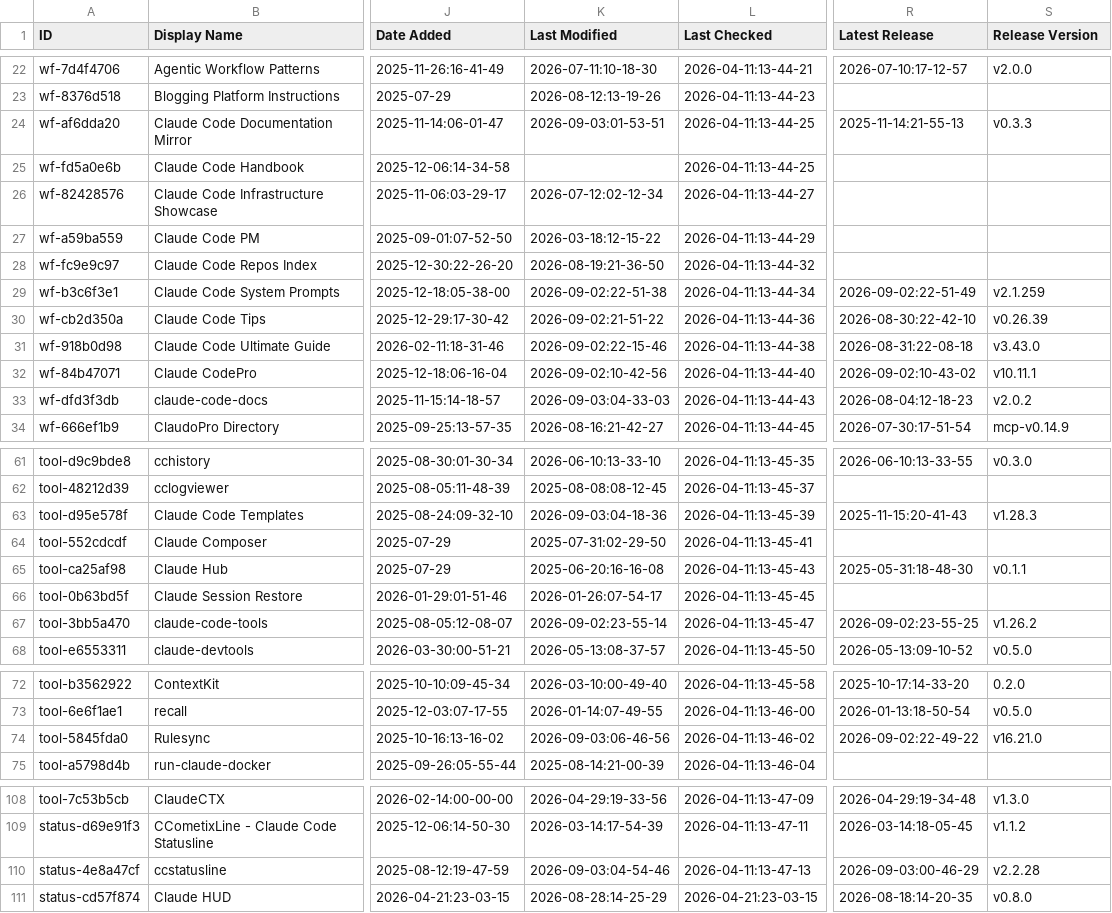
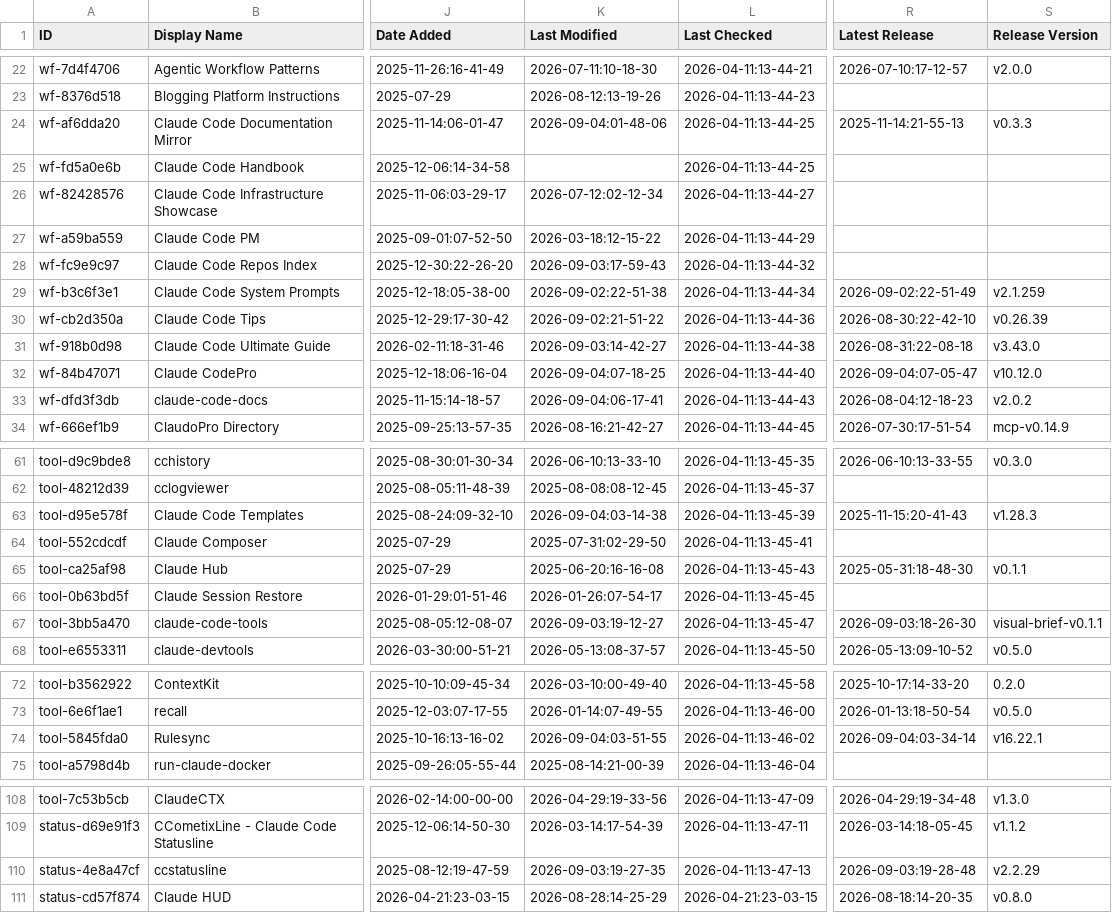
Before and after one commit to daniel-zou/awesome-claude-code, a CSV file: THE_RESOURCES_TABLE.csv, drawn as a sheet; only a part is shown, gaps mark what is left out; the diff covers the shown part only; the diff names each change by its address in the sheet, - before the commit and + after, or states it on an @@ line.

```diff
--- a/THE_RESOURCES_TABLE.csv
+++ b/THE_RESOURCES_TABLE.csv
-K24 (Last Modified): 2026-09-03:01-53-51
+K24 (Last Modified): 2026-09-04:01-48-06
-K28 (Last Modified): 2026-08-19:21-36-50
+K28 (Last Modified): 2026-09-03:17-59-43
-K31 (Last Modified): 2026-09-02:22-15-46
+K31 (Last Modified): 2026-09-03:14-42-27
-K32 (Last Modified): 2026-09-02:10-42-56
+K32 (Last Modified): 2026-09-04:07-18-25
-R32 (Latest Release): 2026-09-02:10-43-02
+R32 (Latest Release): 2026-09-04:07-05-47
-S32 (Release Version): v10.11.1
+S32 (Release Version): v10.12.0
-K33 (Last Modified): 2026-09-03:04-33-03
+K33 (Last Modified): 2026-09-04:06-17-41
-K63 (Last Modified): 2026-09-03:04-18-36
+K63 (Last Modified): 2026-09-04:03-14-38
-K67 (Last Modified): 2026-09-02:23-55-14
+K67 (Last Modified): 2026-09-03:19-12-27
-R67 (Latest Release): 2026-09-02:23-55-25
+R67 (Latest Release): 2026-09-03:18-26-30
-S67 (Release Version): v1.26.2
+S67 (Release Version): visual-brief-v0.1.1
-K74 (Last Modified): 2026-09-03:06-46-56
+K74 (Last Modified): 2026-09-04:03-51-55
-R74 (Latest Release): 2026-09-02:22-49-22
+R74 (Latest Release): 2026-09-04:03-34-14
-S74 (Release Version): v16.21.0
+S74 (Release Version): v16.22.1
-K110 (Last Modified): 2026-09-03:04-54-46
+K110 (Last Modified): 2026-09-03:19-27-35
-R110 (Latest Release): 2026-09-03:00-46-29
+R110 (Latest Release): 2026-09-03:19-28-48
-S110 (Release Version): v2.2.28
+S110 (Release Version): v2.2.29
```
Also changed, not shown: 31 edited cells elsewhere in this file.
